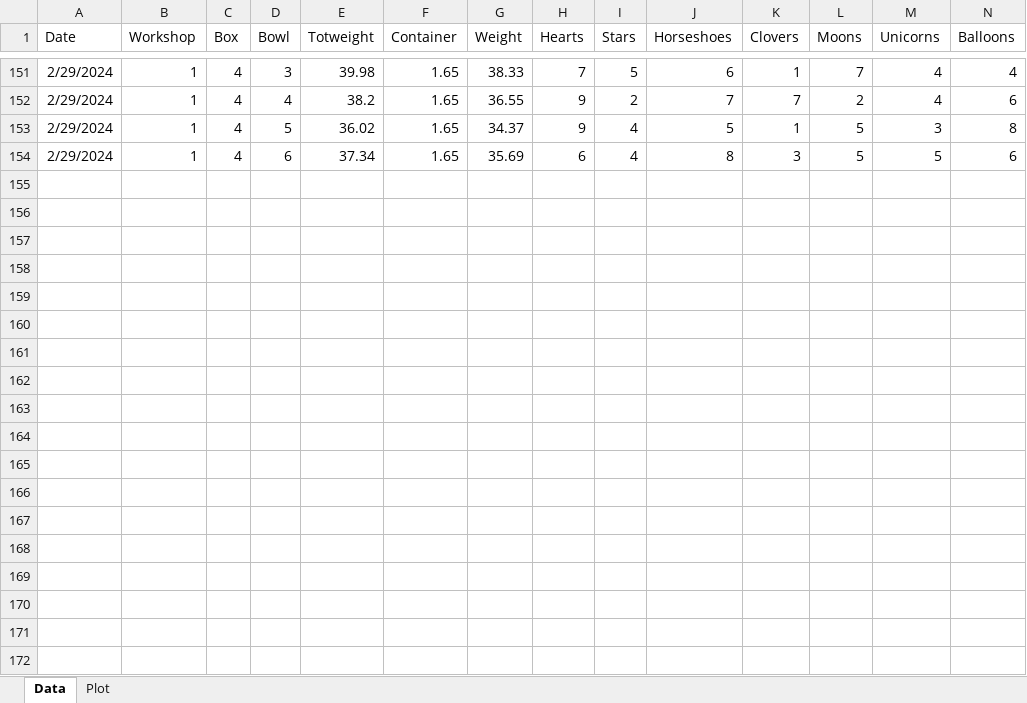
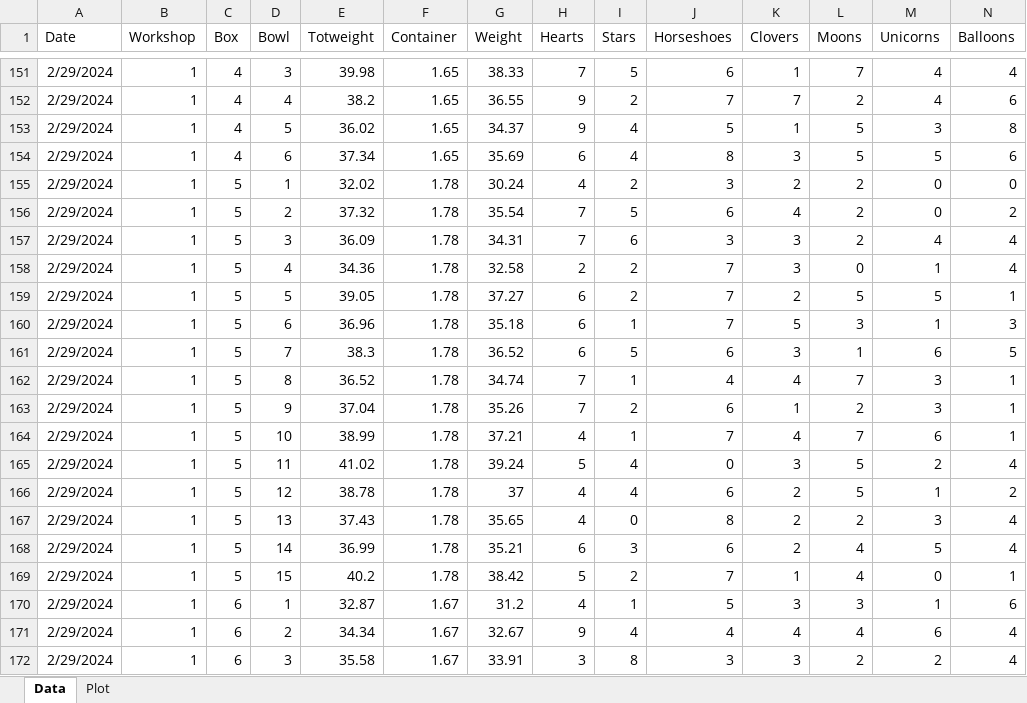
Before and after one commit to gjkerns/luckyCharms, an Excel workbook: extraData/LuckyCharmsExtra.xlsx, sheet Data, drawn as a sheet; only a part is shown, gaps mark what is left out; values as stored, in another font and other column widths than the file's, no borders; charts and pictures not drawn; rows hold the shown columns only; the diff covers the shown part only; the diff names each change by its address in the sheet, - before the commit and + after, or states it on an @@ line.

Commit message:
more data

```diff
--- a/extraData/LuckyCharmsExtra.xlsx (sheet Data)
+++ b/extraData/LuckyCharmsExtra.xlsx (sheet Data)
+row 155: 2/29/2024 | 1 | 5 | 1 | 32.02 | 1.78 | 30.24 | 4 | 2 | 3 | 2 | 2 | 0 | 0
+row 156: 2/29/2024 | 1 | 5 | 2 | 37.32 | 1.78 | 35.54 | 7 | 5 | 6 | 4 | 2 | 0 | 2
+row 157: 2/29/2024 | 1 | 5 | 3 | 36.09 | 1.78 | 34.31 | 7 | 6 | 3 | 3 | 2 | 4 | 4
+row 158: 2/29/2024 | 1 | 5 | 4 | 34.36 | 1.78 | 32.58 | 2 | 2 | 7 | 3 | 0 | 1 | 4
+row 159: 2/29/2024 | 1 | 5 | 5 | 39.05 | 1.78 | 37.27 | 6 | 2 | 7 | 2 | 5 | 5 | 1
+row 160: 2/29/2024 | 1 | 5 | 6 | 36.96 | 1.78 | 35.18 | 6 | 1 | 7 | 5 | 3 | 1 | 3
+row 161: 2/29/2024 | 1 | 5 | 7 | 38.3 | 1.78 | 36.52 | 6 | 5 | 6 | 3 | 1 | 6 | 5
+row 162: 2/29/2024 | 1 | 5 | 8 | 36.52 | 1.78 | 34.74 | 7 | 1 | 4 | 4 | 7 | 3 | 1
+row 163: 2/29/2024 | 1 | 5 | 9 | 37.04 | 1.78 | 35.26 | 7 | 2 | 6 | 1 | 2 | 3 | 1
+row 164: 2/29/2024 | 1 | 5 | 10 | 38.99 | 1.78 | 37.21 | 4 | 1 | 7 | 4 | 7 | 6 | 1
+row 165: 2/29/2024 | 1 | 5 | 11 | 41.02 | 1.78 | 39.24 | 5 | 4 | 0 | 3 | 5 | 2 | 4
+row 166: 2/29/2024 | 1 | 5 | 12 | 38.78 | 1.78 | 37 | 4 | 4 | 6 | 2 | 5 | 1 | 2
+row 167: 2/29/2024 | 1 | 5 | 13 | 37.43 | 1.78 | 35.65 | 4 | 0 | 8 | 2 | 2 | 3 | 4
+row 168: 2/29/2024 | 1 | 5 | 14 | 36.99 | 1.78 | 35.21 | 6 | 3 | 6 | 2 | 4 | 5 | 4
+row 169: 2/29/2024 | 1 | 5 | 15 | 40.2 | 1.78 | 38.42 | 5 | 2 | 7 | 1 | 4 | 0 | 1
+row 170: 2/29/2024 | 1 | 6 | 1 | 32.87 | 1.67 | 31.2 | 4 | 1 | 5 | 3 | 3 | 1 | 6
+row 171: 2/29/2024 | 1 | 6 | 2 | 34.34 | 1.67 | 32.67 | 9 | 4 | 4 | 4 | 4 | 6 | 4
+row 172: 2/29/2024 | 1 | 6 | 3 | 35.58 | 1.67 | 33.91 | 3 | 8 | 3 | 3 | 2 | 2 | 4
```
Also changed, not shown: 22 added rows elsewhere in this sheet, charts or pictures, 1 other file.
